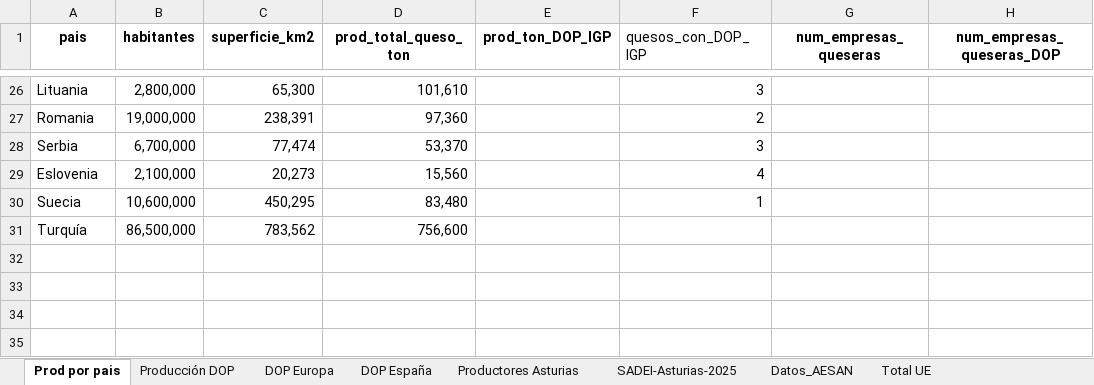
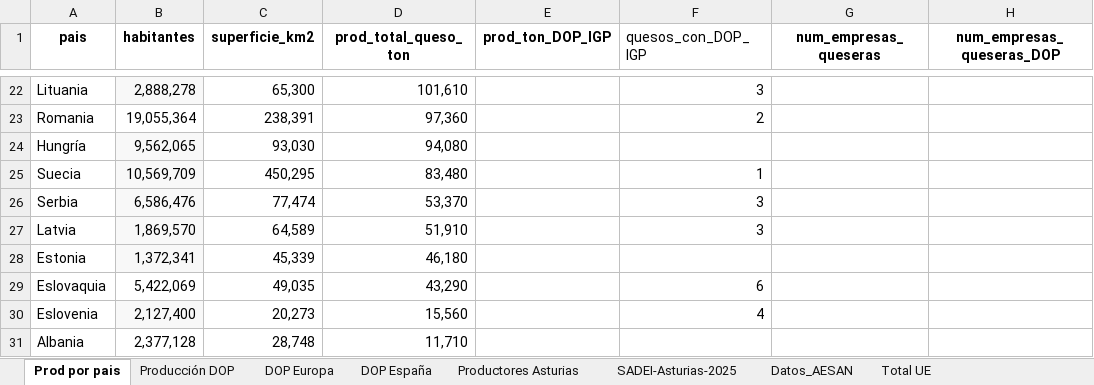
Before and after one commit to juanriera/blog, an Excel workbook: posts/2026-04-26_asturias-mancha-quesera/AOC-Mancha_quesera_europa_update-claude-202604.xlsx, sheet Prod por pais, drawn as a sheet; only a part is shown, gaps mark what is left out; values as stored, in another font and other column widths than the file's, no borders; removed rows and columns are numbered as before the commit, all else as after; the diff covers the shown part only; the diff names each change by its address in the sheet, - before the commit and + after, or states it on an @@ line.

```diff
--- a/posts/2026-04-26_asturias-mancha-quesera/AOC-Mancha_quesera_europa_update-claude-202604.xlsx (sheet Prod por pais)
+++ b/posts/2026-04-26_asturias-mancha-quesera/AOC-Mancha_quesera_europa_update-claude-202604.xlsx (sheet Prod por pais)
-B22 (habitantes): 2,800,000
+B22 (habitantes): 2,888,278
-B22 fill: none
+B22 fill: #F8F8F8
-B23 (habitantes): 19,000,000
+B23 (habitantes): 19,055,364
+row 24: Hungría | 9,562,065 | 93,030 | 94,080
+row 25: Suecia | 10,569,709 | 450,295 | 83,480 |  | 1
-B26 (habitantes): 6,700,000
+B26 (habitantes): 6,586,476
-B26 fill: none
+B26 fill: #F8F8F8
+row 27: Latvia | 1,869,570 | 64,589 | 51,910 |  | 3
+row 28: Estonia | 1,372,341 | 45,339 | 46,180
+row 29: Eslovaquia | 5,422,069 | 49,035 | 43,290 |  | 6
-B30 (habitantes): 2,100,000
+B30 (habitantes): 2,127,400
-B30 fill: none
+B30 fill: #F8F8F8
-row 30: Suecia | 10,600,000 | 450,295 | 83,480 |  | 1
-row 31: Turquía | 86,500,000 | 783,562 | 756,600
+row 31: Albania | 2,377,128 | 28,748 | 11,710
```
Also changed, not shown: 3 added rows, 7 removed rows, 18 edited cells and cell formats elsewhere in this sheet, 30 other files.
